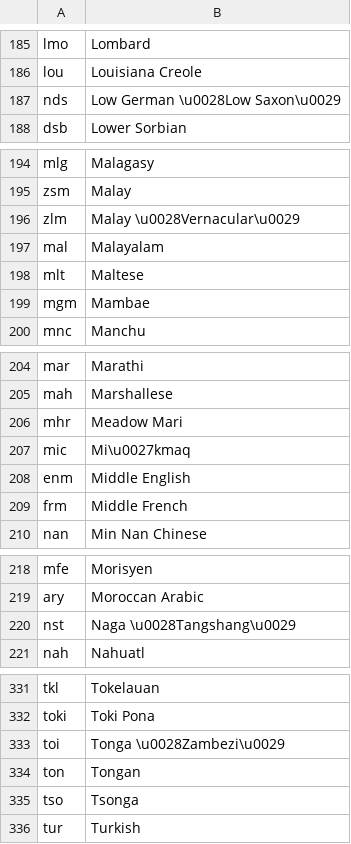
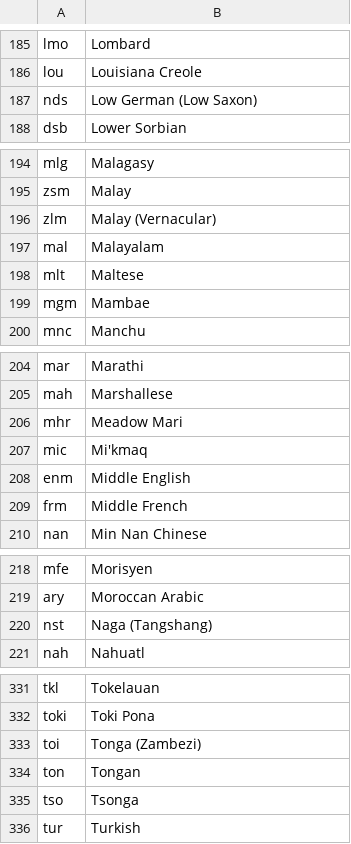
Before and after one commit to willplatt/LearnTatoeba, a TSV file: language_codes.tsv, drawn as a sheet; only a part is shown, gaps mark what is left out; the diff covers the shown part only.

```diff
--- a/language_codes.tsv
+++ b/language_codes.tsv
@@ -186,3 +186,3 @@ lmo	Lombard
 lou	Louisiana Creole
-nds	Low German \u0028Low Saxon\u0029
+nds	Low German (Low Saxon)
 dsb	Lower Sorbian
@@ -195,3 +195,3 @@ mlg	Malagasy
 zsm	Malay
-zlm	Malay \u0028Vernacular\u0029
+zlm	Malay (Vernacular)
 mal	Malayalam
@@ -206,3 +206,3 @@ mah	Marshallese
 mhr	Meadow Mari
-mic	Mi\u0027kmaq
+mic	Mi'kmaq
 enm	Middle English
@@ -219,3 +219,3 @@ mfe	Morisyen
 ary	Moroccan Arabic
-nst	Naga \u0028Tangshang\u0029
+nst	Naga (Tangshang)
 nah	Nahuatl
@@ -332,3 +332,3 @@ tkl	Tokelauan
 toki	Toki Pona
-toi	Tonga \u0028Zambezi\u0029
+toi	Tonga (Zambezi)
 ton	Tongan
```
Also changed, not shown: 18 edited cells elsewhere in this file, 6 other files.
